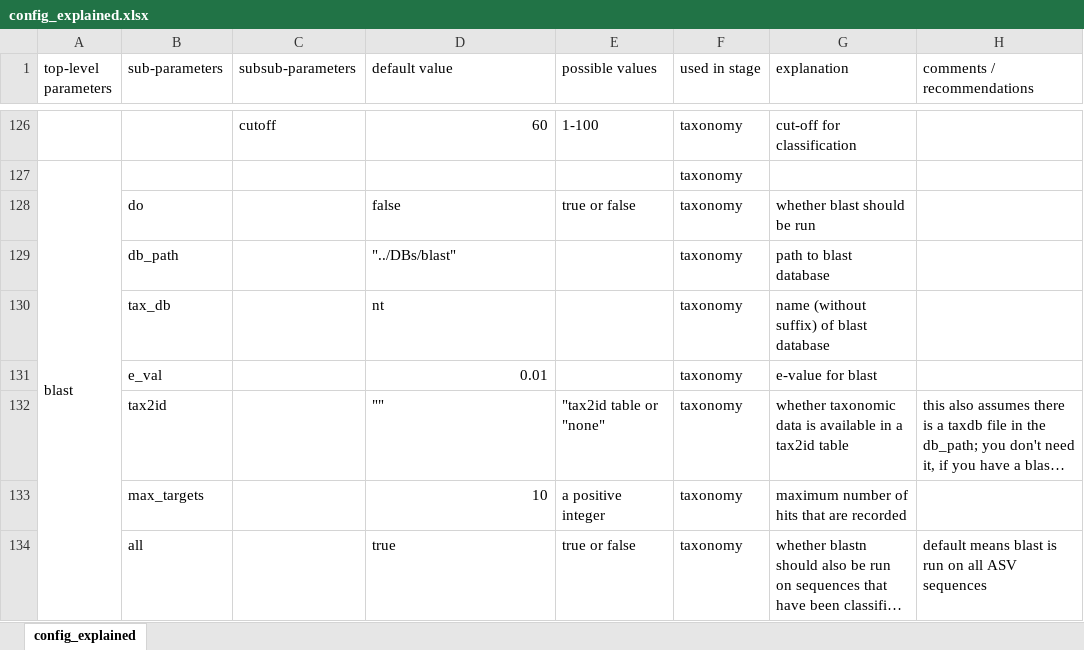
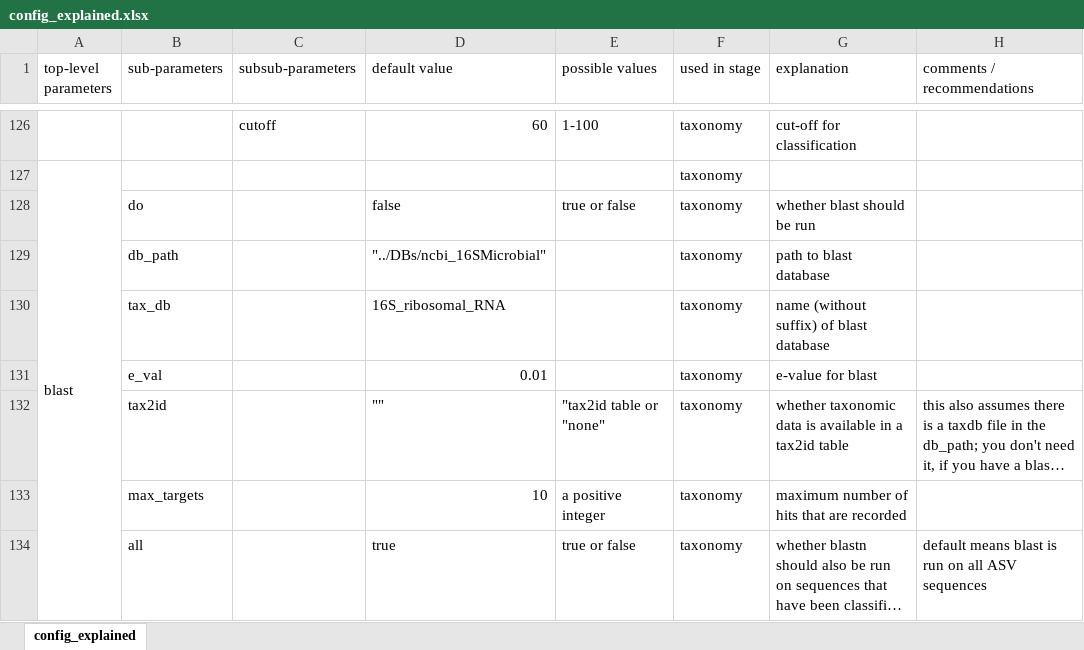
Before and after one commit to a-h-b/dadasnake, an Excel workbook: documentation/config_explained.xlsx, sheet config_explained, drawn as a sheet; only a part is shown, gaps mark what is left out; long unchanged cells end in …; values as stored, in another font and other column widths than the file's, no borders; the diff names each change by its address in the sheet, - before the commit and + after, or states it on an @@ line.

Commit message:
update documentation

```diff
--- a/documentation/config_explained.xlsx (sheet config_explained)
+++ b/documentation/config_explained.xlsx (sheet config_explained)
-D129 (default value): "../DBs/blast"
+D129 (default value): "../DBs/ncbi_16SMicrobial"
-D130 (default value): nt
+D130 (default value): 16S_ribosomal_RNA
```
Also changed, not shown: 1 other file.
